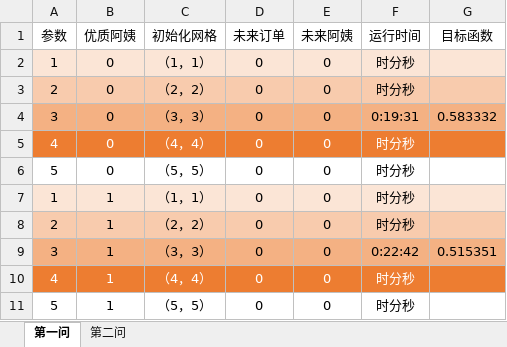
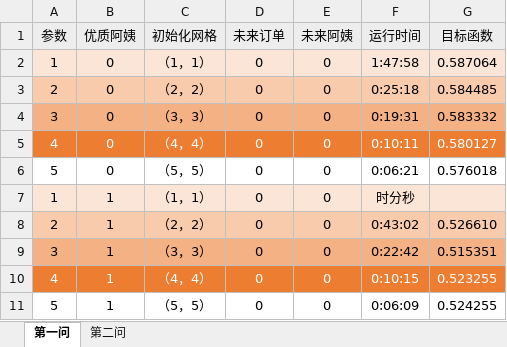
Before and after one commit to DSM-DSM/MathorCup, an Excel workbook: data/运算结果.xlsx, sheet 第一问, drawn as a sheet; values as stored, in another font and other column widths than the file's, no borders; the diff names each change by its address in the sheet, - before the commit and + after, or states it on an @@ line.

```diff
--- a/data/运算结果.xlsx (sheet 第一问)
+++ b/data/运算结果.xlsx (sheet 第一问)
-A1:G1 fill: none
+A1:G1 fill: #EDEDED
-F2 (运行时间): 时分秒
+F2 (运行时间): 1:47:58
-G2 (目标函数): (empty)
+G2 (目标函数): 0.587064
-F3 (运行时间): 时分秒
+F3 (运行时间): 0:25:18
-G3 (目标函数): (empty)
+G3 (目标函数): 0.584485
-F5 (运行时间): 时分秒
+F5 (运行时间): 0:10:11
-G5 (目标函数): (empty)
+G5 (目标函数): 0.580127
-F6 (运行时间): 时分秒
+F6 (运行时间): 0:06:21
-G6 (目标函数): (empty)
+G6 (目标函数): 0.576018
-F8 (运行时间): 时分秒
+F8 (运行时间): 0:43:02
-G8 (目标函数): (empty)
+G8 (目标函数): 0.526610
-F10 (运行时间): 时分秒
+F10 (运行时间): 0:10:15
-G10 (目标函数): (empty)
+G10 (目标函数): 0.523255
-F11 (运行时间): 时分秒
+F11 (运行时间): 0:06:09
-G11 (目标函数): (empty)
+G11 (目标函数): 0.524255
```
Also changed, not shown: sheet 第二问, data/1.1/aunt(1, 1).xlsx, data/1.1/order(1, 1).xlsx, 9 other files.
